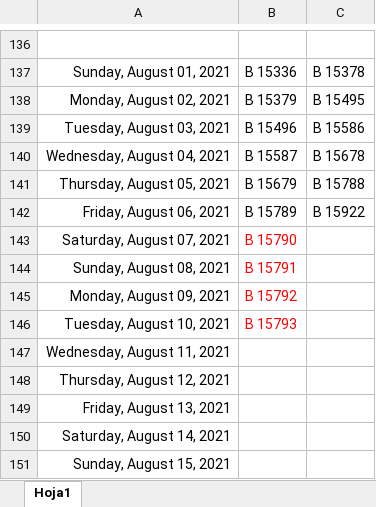
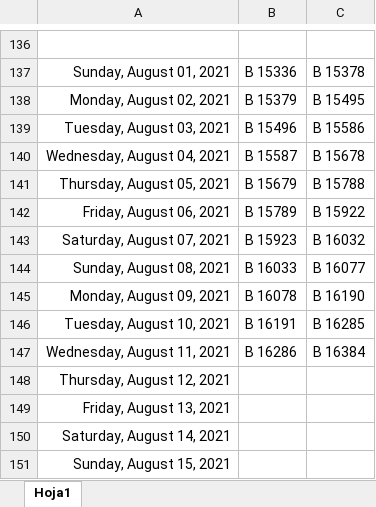
Before and after one commit to Hydra9999414/Cortes, an Excel workbook: Obrador cortes 1.xlsx, sheet Hoja1, drawn as a sheet; only a part is shown, gaps mark what is left out; values as stored, in another font and other column widths than the file's, no borders; the diff names each change by its address in the sheet, - before the commit and + after, or states it on an @@ line.

Commit message:
Dia 11 de agosto 2021
Me quedo en ese corte haciendo Revision

```diff
--- a/Obrador cortes 1.xlsx (sheet Hoja1)
+++ b/Obrador cortes 1.xlsx (sheet Hoja1)
-B143: B 15790
+B143: B 15923
-B143:B146 text colour: #FF0000
+B143:B146 text colour: black
-C143: (empty)
+C143: B 16032
-B144: B 15791
+B144: B 16033
-C144: (empty)
+C144: B 16077
-B145: B 15792
+B145: B 16078
-C145: (empty)
+C145: B 16190
-B146: B 15793
+B146: B 16191
-C146: (empty)
+C146: B 16285
-B147: (empty)
+B147: B 16286
-C147: (empty)
+C147: B 16384
```
